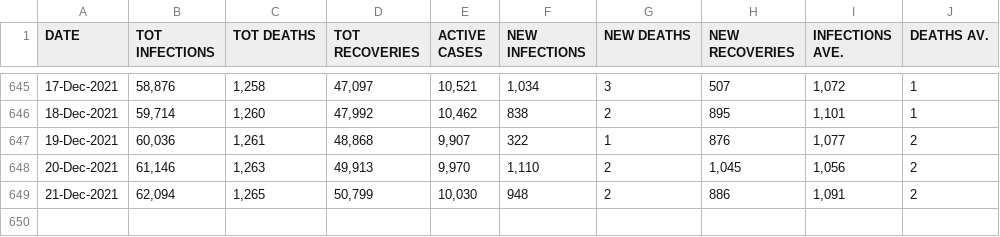
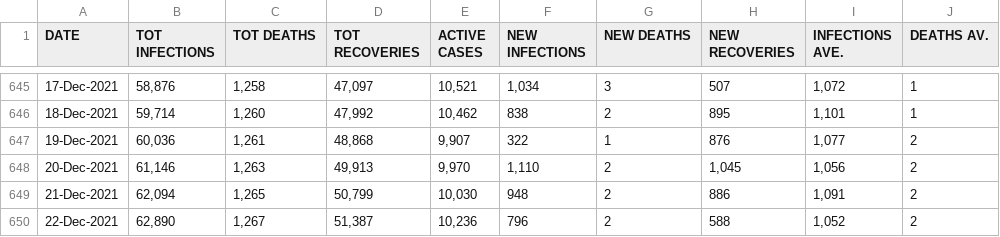
Before and after one commit to sicelo/eswatinicovidstats, a CSV file: covid_stats_sz.csv, drawn as a sheet; only a part is shown, gaps mark what is left out.

Commit message:
23 December 2021

```diff
--- a/covid_stats_sz.csv
+++ b/covid_stats_sz.csv
@@ -649 +649,2 @@ DATE,TOT INFECTIONS,TOT DEATHS,TOT RECOVERIES,ACTIVE CASES,NEW INFECTIONS,NEW DE
 21-Dec-2021,"62,094","1,265","50,799","10,030",948,2,886,"1,091",2
+22-Dec-2021,"62,890","1,267","51,387","10,236",796,2,588,"1,052",2
```
